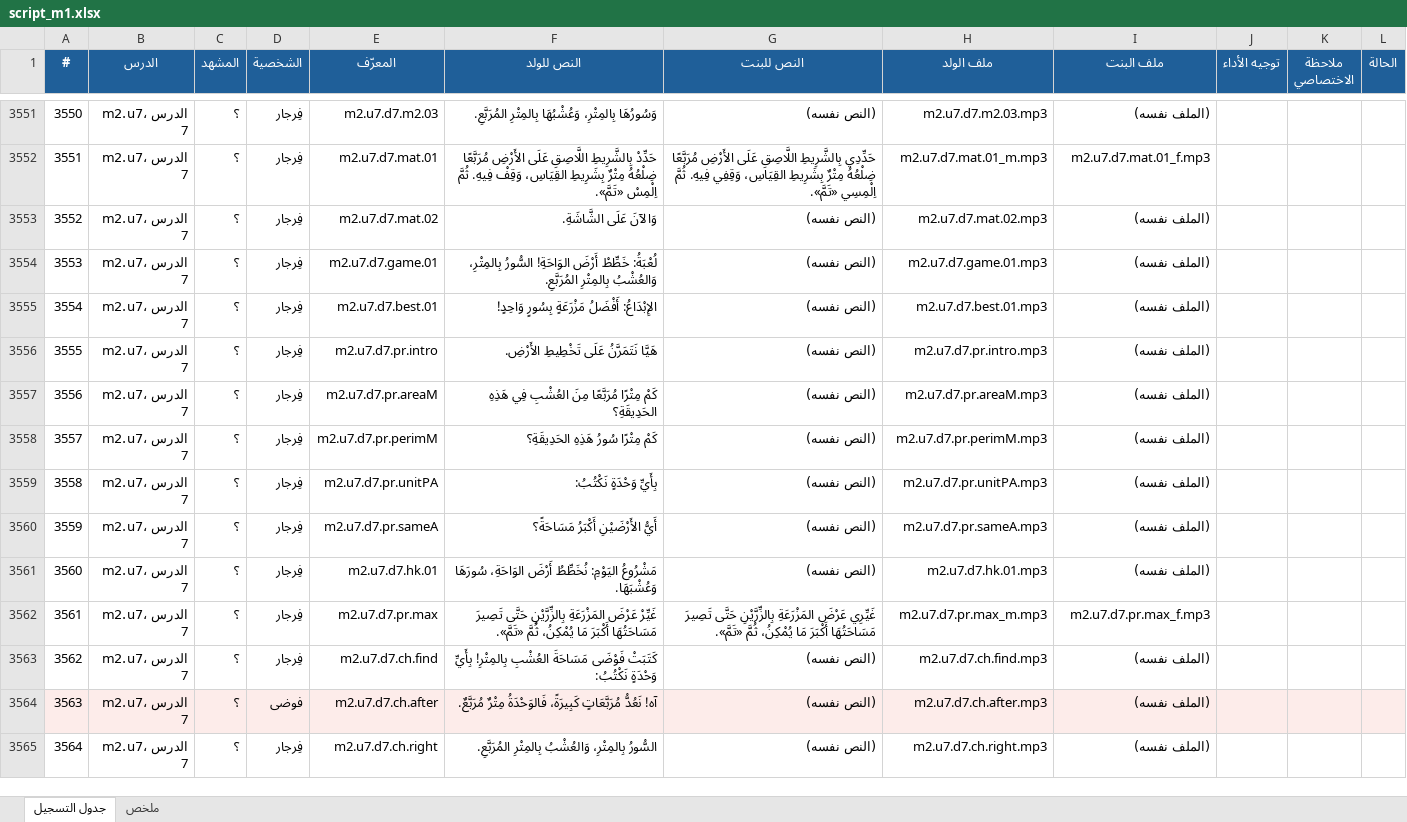
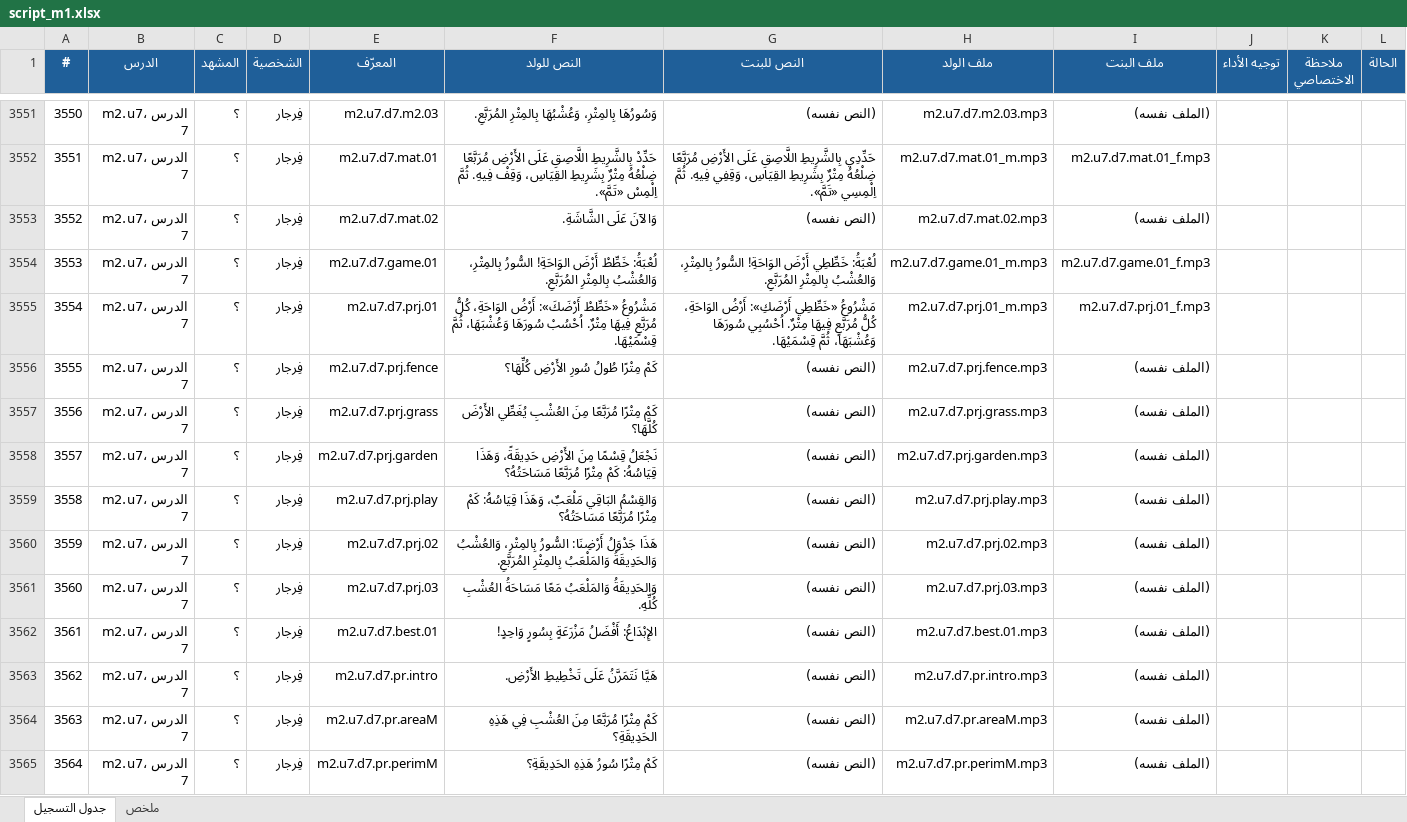
Before and after one commit to waha-math/waha-math, an Excel workbook: dist/script_m1.xlsx, sheet جدول التسجيل, drawn as a sheet; only a part is shown, gaps mark what is left out; the shorter side is filled out with more unchanged rows; values as stored, in another font and other column widths than the file's, no borders; addresses are those after the commit; the diff names each change by its address in the sheet, - before the commit and + after, or states it on an @@ line.

```diff
--- a/dist/script_m1.xlsx (sheet جدول التسجيل)
+++ b/dist/script_m1.xlsx (sheet جدول التسجيل)
+row 3554: 3553 | m2.u7، الدرس 7 | ؟ | فِرجار | m2.u7.d7.game.01 | لُعْبَةُ: خَطِّطْ أَرْضَ الوَاحَةِ! السُّورُ بِالمِتْرِ، وَالعُشْبُ بِالمِتْرِ المُرَبَّعِ. | لُعْبَةُ: خَطِّطِي أَرْضَ الوَاحَةِ! السُّورُ بِالمِتْرِ، وَالعُشْبُ بِالمِتْرِ المُرَبَّعِ. | m2.u7.d7.game.01_m.mp3 | m2.u7.d7.game.01_f.mp3
+row 3555: 3554 | m2.u7، الدرس 7 | ؟ | فِرجار | m2.u7.d7.prj.01 | مَشْرُوعُ «خَطِّطْ أَرْضَكَ»: أَرْضُ الوَاحَةِ، كُلُّ مُرَبَّعٍ فِيهَا مِتْرٌ. اُحْسُبْ سُورَهَا وَعُشْبَهَا، ثُمَّ قِسْمَيْهَا. | مَشْرُوعُ «خَطِّطِي أَرْضَكِ»: أَرْضُ الوَاحَةِ، كُلُّ مُرَبَّعٍ فِيهَا مِتْرٌ. اُحْسُبِي سُورَهَا وَعُشْبَهَا، ثُمَّ قِسْمَيْهَا. | m2.u7.d7.prj.01_m.mp3 | m2.u7.d7.prj.01_f.mp3
+row 3556: 3555 | m2.u7، الدرس 7 | ؟ | فِرجار | m2.u7.d7.prj.fence | كَمْ مِتْرًا طُولُ سُورِ الأَرْضِ كُلِّهَا؟ | (النص نفسه) | m2.u7.d7.prj.fence.mp3 | (الملف نفسه)
+row 3557: 3556 | m2.u7، الدرس 7 | ؟ | فِرجار | m2.u7.d7.prj.grass | كَمْ مِتْرًا مُرَبَّعًا مِنَ العُشْبِ يُغَطِّي الأَرْضَ كُلَّهَا؟ | (النص نفسه) | m2.u7.d7.prj.grass.mp3 | (الملف نفسه)
+row 3558: 3557 | m2.u7، الدرس 7 | ؟ | فِرجار | m2.u7.d7.prj.garden | نَجْعَلُ قِسْمًا مِنَ الأَرْضِ حَدِيقَةً، وَهَذَا قِيَاسُهُ: كَمْ مِتْرًا مُرَبَّعًا مَسَاحَتُهُ؟ | (النص نفسه) | m2.u7.d7.prj.garden.mp3 | (الملف نفسه)
+row 3559: 3558 | m2.u7، الدرس 7 | ؟ | فِرجار | m2.u7.d7.prj.play | وَالقِسْمُ البَاقِي مَلْعَبٌ، وَهَذَا قِيَاسُهُ: كَمْ مِتْرًا مُرَبَّعًا مَسَاحَتُهُ؟ | (النص نفسه) | m2.u7.d7.prj.play.mp3 | (الملف نفسه)
@@ column A (#) renumbered from row 3560 down @@
-E3560 (المعرّف): m2.u7.d7.game.01
+E3560 (المعرّف): m2.u7.d7.prj.02
-F3560 (النص للولد): لُعْبَةُ: خَطِّطْ أَرْضَ الوَاحَةِ! السُّورُ بِالمِتْرِ، وَالعُشْبُ بِالمِتْرِ المُرَبَّعِ.
+F3560 (النص للولد): هَذَا جَدْوَلُ أَرْضِنَا: السُّورُ بِالمِتْرِ، وَالعُشْبُ وَالحَدِيقَةُ وَالمَلْعَبُ بِالمِتْرِ المُرَبَّعِ.
-H3560 (ملف الولد): m2.u7.d7.game.01.mp3
+H3560 (ملف الولد): m2.u7.d7.prj.02.mp3
+row 3561: 3560 | m2.u7، الدرس 7 | ؟ | فِرجار | m2.u7.d7.prj.03 | وَالحَدِيقَةُ وَالمَلْعَبُ مَعًا مَسَاحَةُ العُشْبِ كُلِّهِ. | (النص نفسه) | m2.u7.d7.prj.03.mp3 | (الملف نفسه)
```
Also changed, not shown: sheet ملخص, 10 other files.
